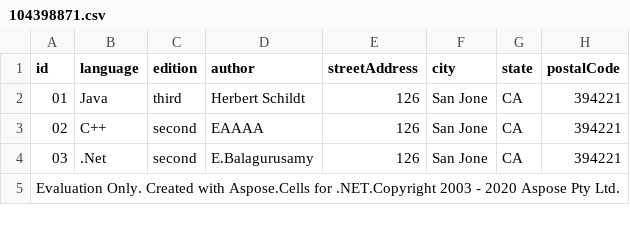
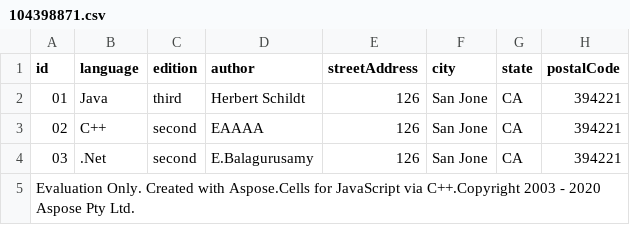
Before and after one commit to aspose-cells/Aspose.Cells-Doc-md, a CSV file: english/javascriptcpp/developer-guide/workbook-conversions/json/convert-csv-to-json/104398871.csv, drawn as a sheet.

```diff
--- a/english/javascriptcpp/developer-guide/workbook-conversions/json/convert-csv-to-json/104398871.csv
+++ b/english/javascriptcpp/developer-guide/workbook-conversions/json/convert-csv-to-json/104398871.csv
@@ -4,2 +4,2 @@ id,language,edition,author,streetAddress,city,state,postalCode
 03,.Net,second,E.Balagurusamy,126,San Jone,CA,394221
-Evaluation Only. Created with Aspose.Cells for .NET.Copyright 2003 - 2020 Aspose Pty Ltd.
+Evaluation Only. Created with Aspose.Cells for JavaScript via C++.Copyright 2003 - 2020 Aspose Pty Ltd.
```
Also changed, not shown: english/javascriptcpp/developer-guide/workbook-conversions/json/convert-json-to-csv/104398870.csv, english/nodejscpp/developer-guide/workbook-conversions/json/convert-csv-to-json/104398871.csv, 40 other files.
